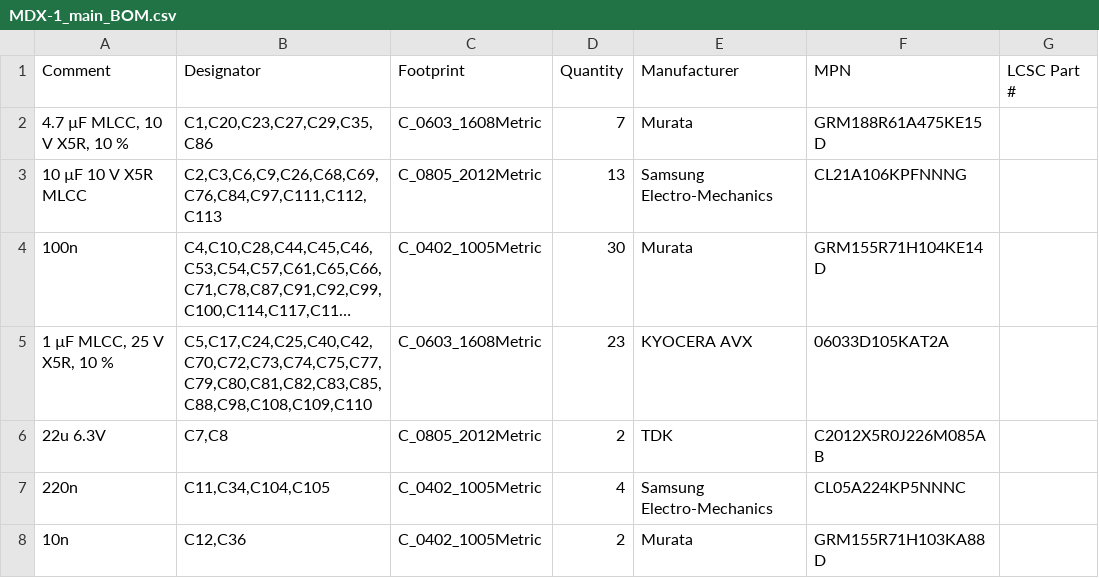
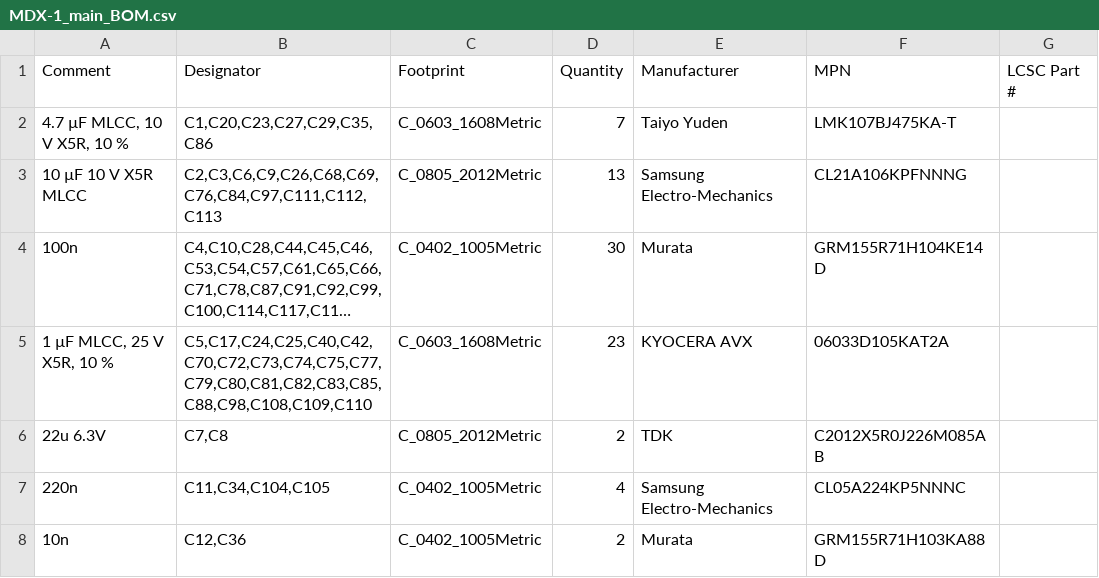
Before and after one commit to pingpongshow/MDX-1, a CSV file: hardware/mdx1/fab/BOM/MDX-1_main_BOM.csv, drawn as a sheet; only a part is shown; long unchanged cells end in ….

Commit message:
bom: reprice from actual DigiKey/Mouser/Coilcraft carts
- Quantity-1 unit prices in bom_data.json now come from the real shopping
  carts (2026-09-08): board-component qty-1 total $209.20 -> $292.11. The two
  ADS127L01 ($18.97 ea) and the MCU drive most of the increase; the earlier
  catalogue figures were optimistic.
- Aligned the 4.7 uF 0603 to the part actually in the cart (Taiyo Yuden
  LMK107BJ475KA-T, $0.088) instead of the Murata catalogue MPN.
- Six parts absent from the carts (BQ27441 gauge, 16.384 MHz crystal, coil
  header, JST B2B-PH-K-S) keep a catalogue estimate; qty-100 column remains a
  volume estimate, not a quote.
- Regenerated the BOM review (board-only assembled proto now ~$505) and the
  main assembly BOM (picks up the 4u7 substitution). Cart PDFs stay gitignored.

```diff
--- a/hardware/mdx1/fab/BOM/MDX-1_main_BOM.csv
+++ b/hardware/mdx1/fab/BOM/MDX-1_main_BOM.csv
@@ -1,3 +1,3 @@
 Comment,Designator,Footprint,Quantity,Manufacturer,MPN,LCSC Part #
-"4.7 µF MLCC, 10 V X5R, 10 %","C1,C20,C23,C27,C29,C35,C86",C_0603_1608Metric,7,Murata,GRM188R61A475KE15D,
+"4.7 µF MLCC, 10 V X5R, 10 %","C1,C20,C23,C27,C29,C35,C86",C_0603_1608Metric,7,Taiyo Yuden,LMK107BJ475KA-T,
 10 µF 10 V X5R MLCC,"C2,C3,C6,C9,C26,C68,C69,C76,C84,C97,C111,C112,C113",C_0805_2012Metric,13,Samsung Electro-Mechanics,CL21A106KPFNNNG,
```
Also changed, not shown: 3 other files.
